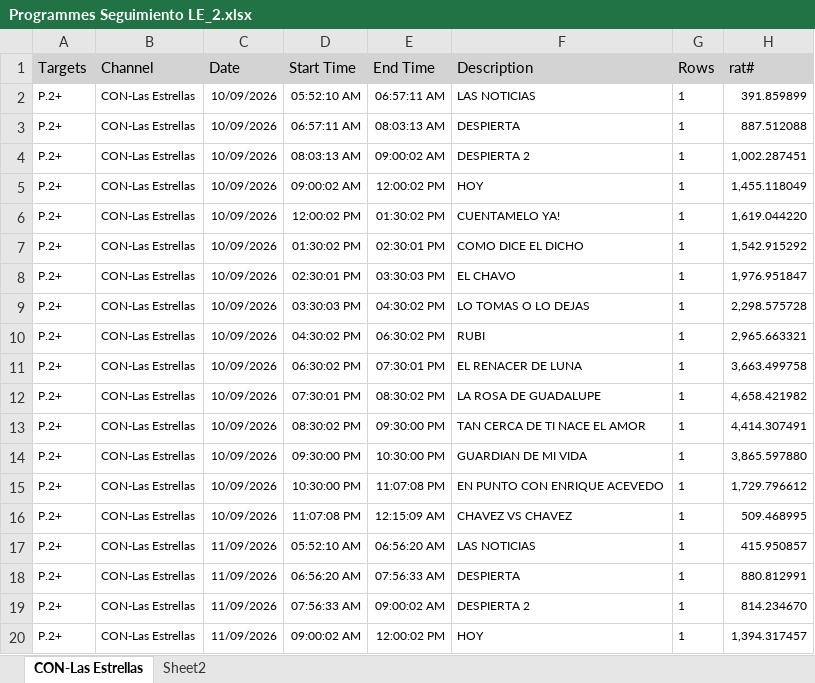
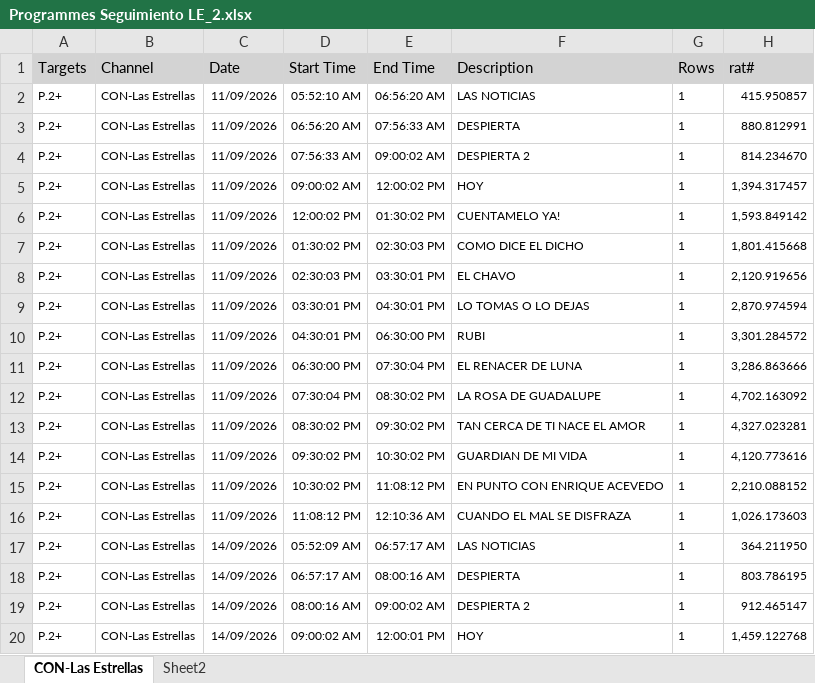
Before and after one commit to moonkey1995/Seguimiento-LE, an Excel workbook: Programmes Seguimiento LE_2.xlsx, sheet CON-Las Estrellas, drawn as a sheet; only a part is shown; the shorter side is filled out with more unchanged rows; values as stored, in another font and other column widths than the file's, no borders; removed rows and columns are numbered as before the commit, all else as after; the diff covers the shown part only; the diff names each change by its address in the sheet, - before the commit and + after, or states it on an @@ line.

```diff
--- a/Programmes Seguimiento LE_2.xlsx (sheet CON-Las Estrellas)
+++ b/Programmes Seguimiento LE_2.xlsx (sheet CON-Las Estrellas)
-row 2: P.2+ | CON-Las Estrellas | 10/09/2026 | 05:52:10 AM | 06:57:11 AM | LAS NOTICIAS | 1 | 391.859899
-row 3: P.2+ | CON-Las Estrellas | 10/09/2026 | 06:57:11 AM | 08:03:13 AM | DESPIERTA | 1 | 887.512088
-row 4: P.2+ | CON-Las Estrellas | 10/09/2026 | 08:03:13 AM | 09:00:02 AM | DESPIERTA 2 | 1 | 1,002.287451
-row 5: P.2+ | CON-Las Estrellas | 10/09/2026 | 09:00:02 AM | 12:00:02 PM | HOY | 1 | 1,455.118049
-row 6: P.2+ | CON-Las Estrellas | 10/09/2026 | 12:00:02 PM | 01:30:02 PM | CUENTAMELO YA! | 1 | 1,619.044220
-row 7: P.2+ | CON-Las Estrellas | 10/09/2026 | 01:30:02 PM | 02:30:01 PM | COMO DICE EL DICHO | 1 | 1,542.915292
-row 8: P.2+ | CON-Las Estrellas | 10/09/2026 | 02:30:01 PM | 03:30:03 PM | EL CHAVO | 1 | 1,976.951847
-row 9: P.2+ | CON-Las Estrellas | 10/09/2026 | 03:30:03 PM | 04:30:02 PM | LO TOMAS O LO DEJAS | 1 | 2,298.575728
-row 10: P.2+ | CON-Las Estrellas | 10/09/2026 | 04:30:02 PM | 06:30:02 PM | RUBI | 1 | 2,965.663321
-row 11: P.2+ | CON-Las Estrellas | 10/09/2026 | 06:30:02 PM | 07:30:01 PM | EL RENACER DE LUNA | 1 | 3,663.499758
-row 12: P.2+ | CON-Las Estrellas | 10/09/2026 | 07:30:01 PM | 08:30:02 PM | LA ROSA DE GUADALUPE | 1 | 4,658.421982
-row 13: P.2+ | CON-Las Estrellas | 10/09/2026 | 08:30:02 PM | 09:30:00 PM | TAN CERCA DE TI NACE EL AMOR | 1 | 4,414.307491
-row 14: P.2+ | CON-Las Estrellas | 10/09/2026 | 09:30:00 PM | 10:30:00 PM | GUARDIAN DE MI VIDA | 1 | 3,865.597880
-row 15: P.2+ | CON-Las Estrellas | 10/09/2026 | 10:30:00 PM | 11:07:08 PM | EN PUNTO CON ENRIQUE ACEVEDO | 1 | 1,729.796612
-row 16: P.2+ | CON-Las Estrellas | 10/09/2026 | 11:07:08 PM | 12:15:09 AM | CHAVEZ VS CHAVEZ | 1 | 509.468995
```
Also changed, not shown: 15 added rows elsewhere in this sheet, sheet Sheet2, Time LE Franjas_2.xlsx, 2 other files.
